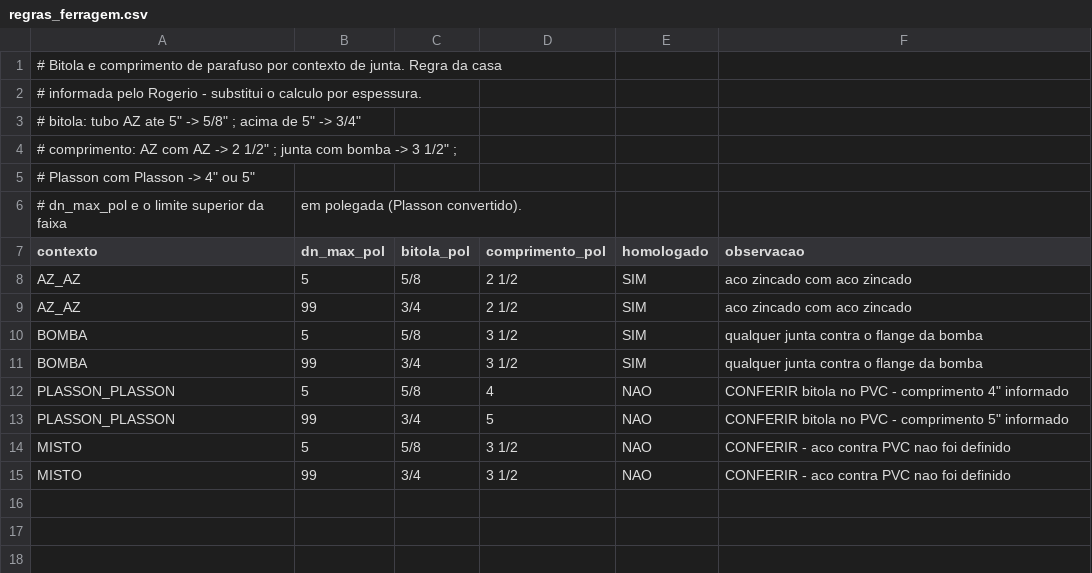
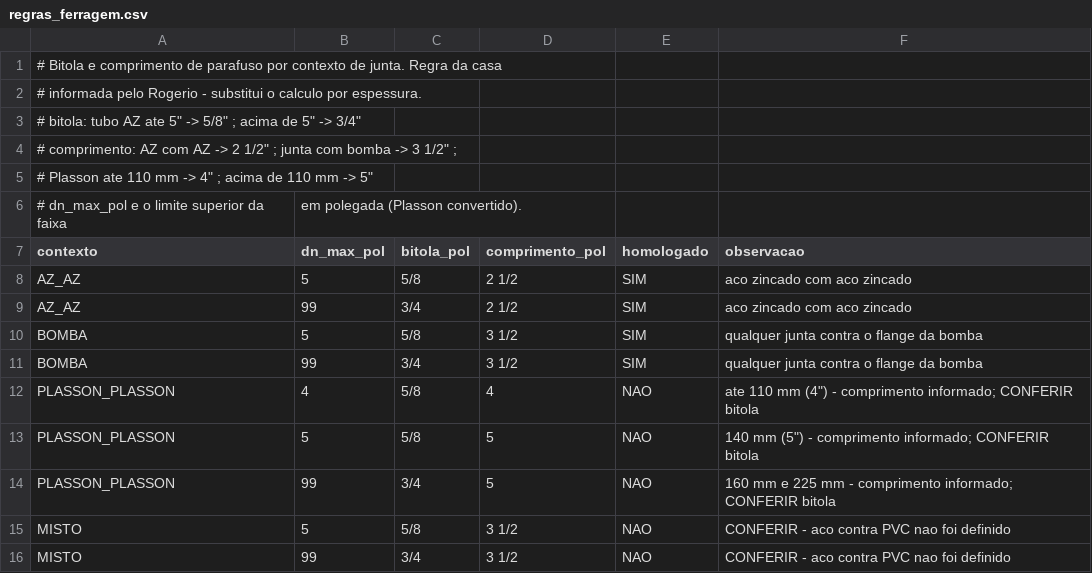
Before and after one commit to rogerio-pivodrip/proposta-cedro, a CSV file: data/regras_ferragem.csv, drawn as a sheet.

```diff
--- a/data/regras_ferragem.csv
+++ b/data/regras_ferragem.csv
@@ -4,3 +4,3 @@
 #   comprimento: AZ com AZ -> 2 1/2" ; junta com bomba -> 3 1/2" ;
-#                Plasson com Plasson -> 4" ou 5"
+#                Plasson ate 110 mm -> 4" ; acima de 110 mm -> 5"
 # dn_max_pol e o limite superior da faixa, em polegada (Plasson convertido).
@@ -11,4 +11,5 @@ BOMBA,5,5/8,3 1/2,SIM,qualquer junta contra o flange da bomba
 BOMBA,99,3/4,3 1/2,SIM,qualquer junta contra o flange da bomba
-PLASSON_PLASSON,5,5/8,4,NAO,CONFERIR bitola no PVC - comprimento 4" informado
-PLASSON_PLASSON,99,3/4,5,NAO,CONFERIR bitola no PVC - comprimento 5" informado
+PLASSON_PLASSON,4,5/8,4,NAO,ate 110 mm (4") - comprimento informado; CONFERIR bitola
+PLASSON_PLASSON,5,5/8,5,NAO,140 mm (5") - comprimento informado; CONFERIR bitola
+PLASSON_PLASSON,99,3/4,5,NAO,160 mm e 225 mm - comprimento informado; CONFERIR bitola
 MISTO,5,5/8,3 1/2,NAO,CONFERIR - aco contra PVC nao foi definido
```
Also changed, not shown: 2 other files.
